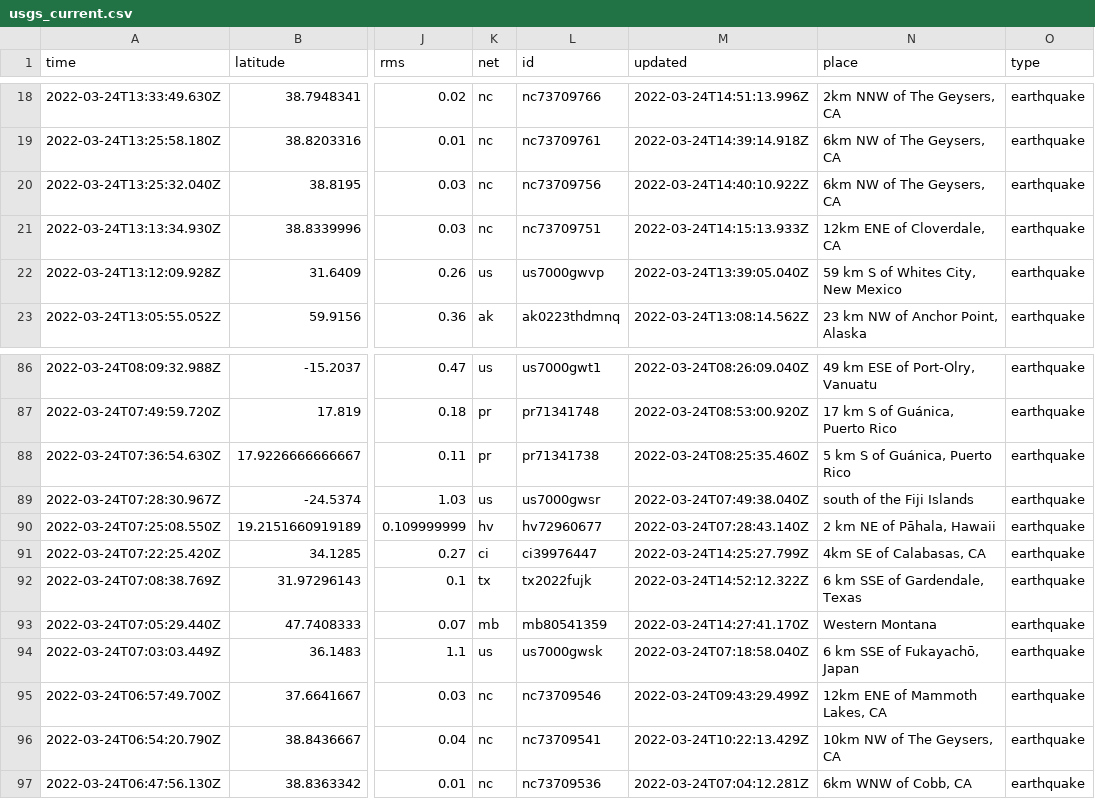
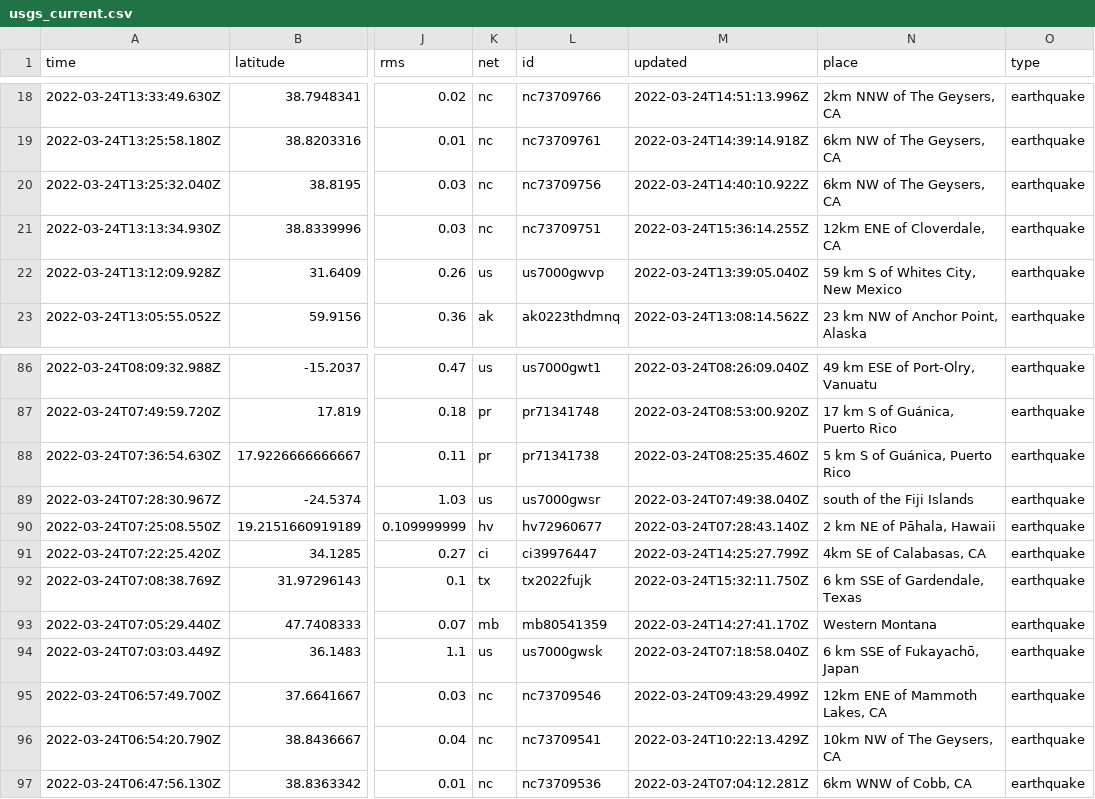
Before and after one commit to pbock/nicar22-github-actions, a CSV file: usgs_current.csv, drawn as a sheet; only a part is shown, gaps mark what is left out; the diff names each change by its address in the sheet, - before the commit and + after, or states it on an @@ line.

```diff
--- a/usgs_current.csv
+++ b/usgs_current.csv
-M21 (updated): 2022-03-24T14:15:13.933Z
+M21 (updated): 2022-03-24T15:36:14.255Z
-M92 (updated): 2022-03-24T14:52:12.322Z
+M92 (updated): 2022-03-24T15:32:11.750Z
```
